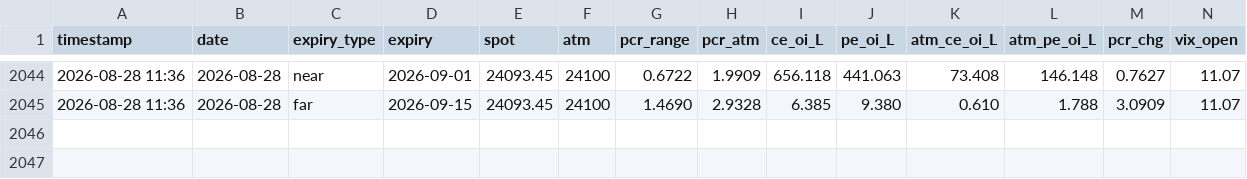
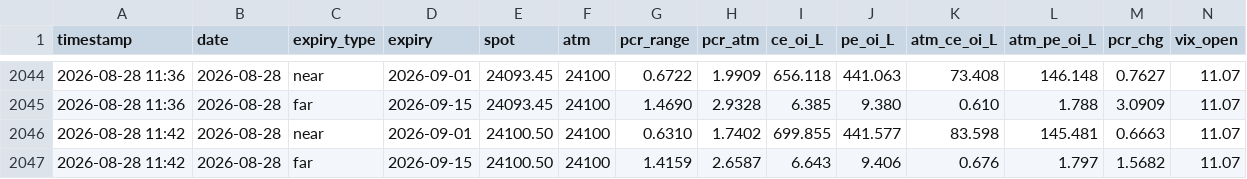
Before and after one commit to rajishnse-alt/diagonal-calanderstrategy, a CSV file: pcr_data/pcr_log_nifty.csv, drawn as a sheet; only a part is shown, gaps mark what is left out; rows hold the shown columns only; the diff names each change by its address in the sheet, - before the commit and + after, or states it on an @@ line.

Commit message:
PCR log 2026-08-28 11:42 IST

```diff
--- a/pcr_data/pcr_log_nifty.csv
+++ b/pcr_data/pcr_log_nifty.csv
+row 2046: 2026-08-28 11:42 | 2026-08-28 | near | 2026-09-01 | 24100.50 | 24100 | 0.6310 | 1.7402 | 699.855 | 441.577 | 83.598 | 145.481 | 0.6663 | 11.07
+row 2047: 2026-08-28 11:42 | 2026-08-28 | far | 2026-09-15 | 24100.50 | 24100 | 1.4159 | 2.6587 | 6.643 | 9.406 | 0.676 | 1.797 | 1.5682 | 11.07
```
